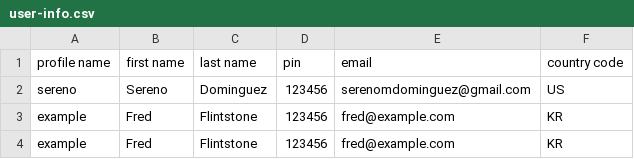
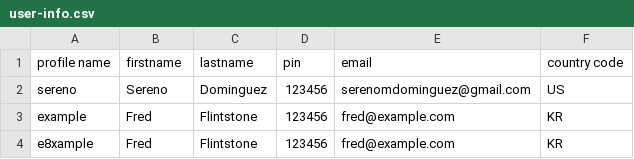
Before and after one commit to seredomi/korail-automator, a CSV file: user-info.csv, drawn as a sheet.

```diff
--- a/user-info.csv
+++ b/user-info.csv
@@ -1,4 +1,4 @@
-profile name, first name, last name,  pin,    email,                      country code
+profile name, firstname,  lastname,   pin,    email,                      country code
 sereno,       Sereno,     Dominguez,  123456, serenomdominguez@gmail.com, US
 example,      Fred,       Flintstone, 123456, fred@example.com,           KR
-example,      Fred,       Flintstone, 123456, fred@example.com,           KR
+e8xample,     Fred,       Flintstone, 123456, fred@example.com,           KR
```
Also changed, not shown: 1 other file.
